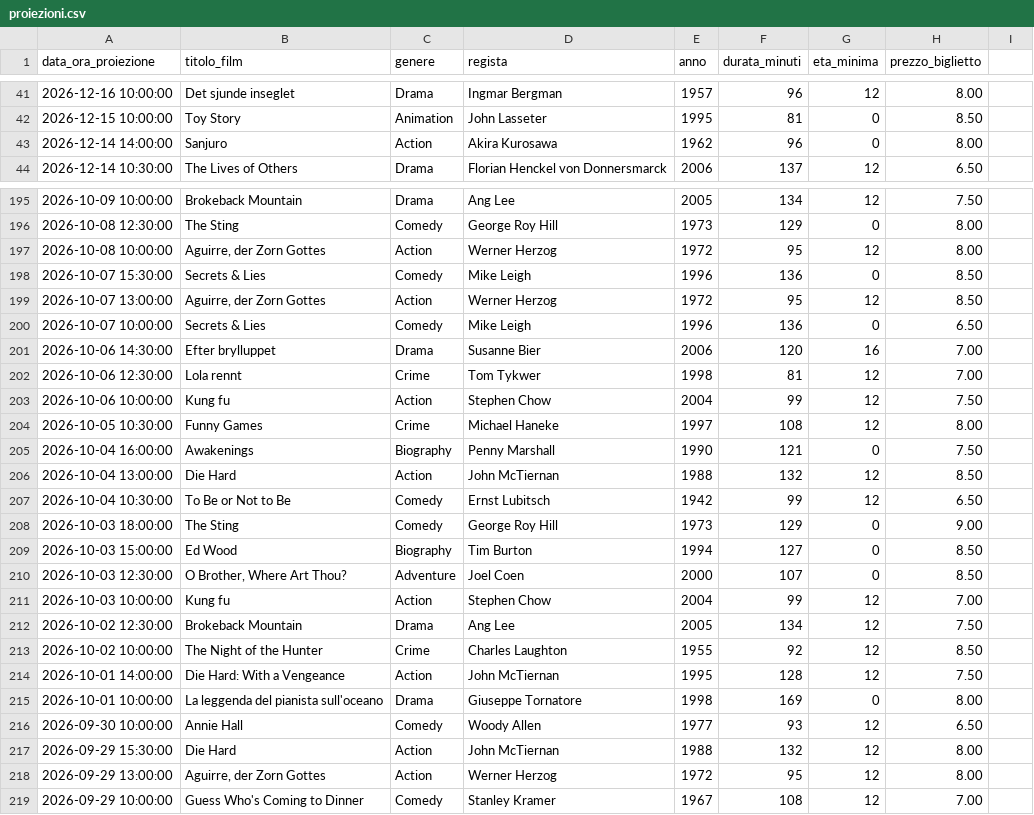
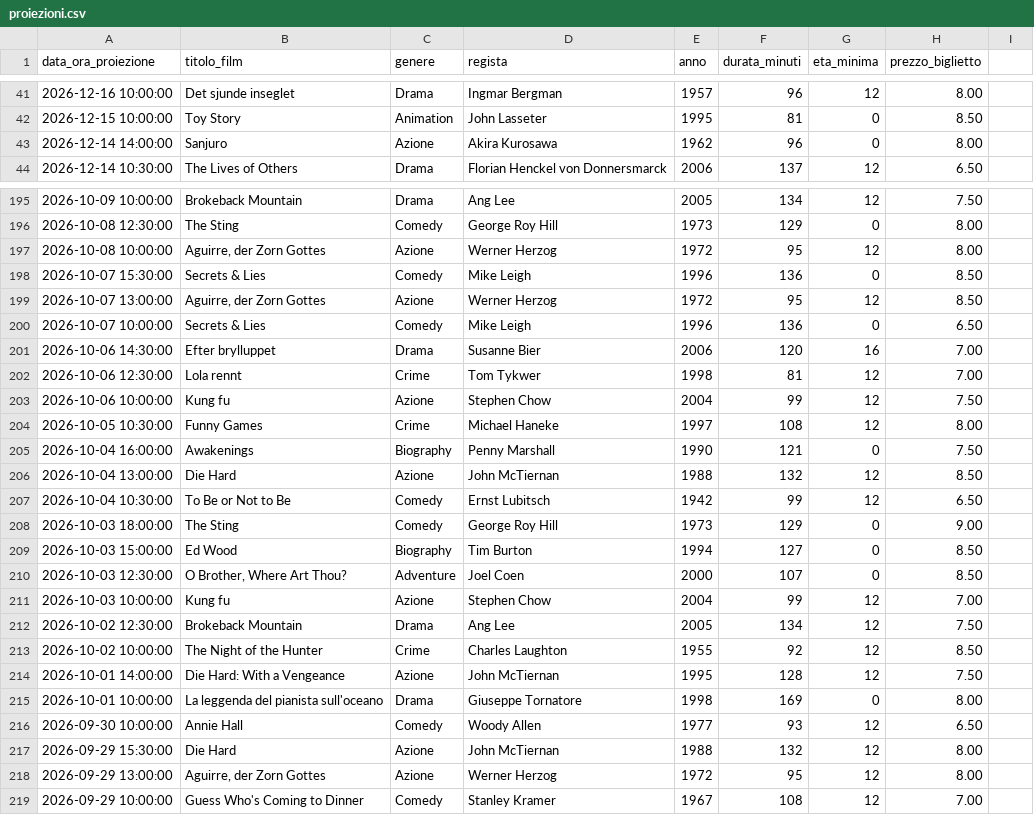
Before and after one commit to Gauchitoss/Progetto-Cinemax-Lab-A-2026, a CSV file: data/proiezioni.csv, drawn as a sheet; only a part is shown, gaps mark what is left out; the diff covers the shown part only.

```diff
--- a/data/proiezioni.csv
+++ b/data/proiezioni.csv
@@ -42,3 +42,3 @@ data_ora_proiezione,titolo_film,genere,regista,anno,durata_minuti,eta_minima,pre
 "2026-12-15 10:00:00","Toy Story",Animation,"John Lasseter",1995,81,0,8.50
-"2026-12-14 14:00:00",Sanjuro,Action,"Akira Kurosawa",1962,96,0,8.00
+"2026-12-14 14:00:00",Sanjuro,Azione,"Akira Kurosawa",1962,96,0,8.00
 "2026-12-14 10:30:00","The Lives of Others",Drama,"Florian Henckel von Donnersmarck",2006,137,12,6.50
@@ -196,5 +196,5 @@ data_ora_proiezione,titolo_film,genere,regista,anno,durata_minuti,eta_minima,pre
 "2026-10-08 12:30:00","The Sting",Comedy,"George Roy Hill",1973,129,0,8.00
-"2026-10-08 10:00:00","Aguirre, der Zorn Gottes",Action,"Werner Herzog",1972,95,12,8.00
+"2026-10-08 10:00:00","Aguirre, der Zorn Gottes",Azione,"Werner Herzog",1972,95,12,8.00
 "2026-10-07 15:30:00","Secrets & Lies",Comedy,"Mike Leigh",1996,136,0,8.50
-"2026-10-07 13:00:00","Aguirre, der Zorn Gottes",Action,"Werner Herzog",1972,95,12,8.50
+"2026-10-07 13:00:00","Aguirre, der Zorn Gottes",Azione,"Werner Herzog",1972,95,12,8.50
 "2026-10-07 10:00:00","Secrets & Lies",Comedy,"Mike Leigh",1996,136,0,6.50
@@ -202,6 +202,6 @@ data_ora_proiezione,titolo_film,genere,regista,anno,durata_minuti,eta_minima,pre
 "2026-10-06 12:30:00","Lola rennt",Crime,"Tom Tykwer",1998,81,12,7.00
-"2026-10-06 10:00:00","Kung fu",Action,"Stephen Chow",2004,99,12,7.50
+"2026-10-06 10:00:00","Kung fu",Azione,"Stephen Chow",2004,99,12,7.50
 "2026-10-05 10:30:00","Funny Games",Crime,"Michael Haneke",1997,108,12,8.00
 "2026-10-04 16:00:00",Awakenings,Biography,"Penny Marshall",1990,121,0,7.50
-"2026-10-04 13:00:00","Die Hard",Action,"John McTiernan",1988,132,12,8.50
+"2026-10-04 13:00:00","Die Hard",Azione,"John McTiernan",1988,132,12,8.50
 "2026-10-04 10:30:00","To Be or Not to Be",Comedy,"Ernst Lubitsch",1942,99,12,6.50
@@ -210,10 +210,10 @@ data_ora_proiezione,titolo_film,genere,regista,anno,durata_minuti,eta_minima,pre
 "2026-10-03 12:30:00","O Brother, Where Art Thou?",Adventure,"Joel Coen",2000,107,0,8.50
-"2026-10-03 10:00:00","Kung fu",Action,"Stephen Chow",2004,99,12,7.00
+"2026-10-03 10:00:00","Kung fu",Azione,"Stephen Chow",2004,99,12,7.00
 "2026-10-02 12:30:00","Brokeback Mountain",Drama,"Ang Lee",2005,134,12,7.50
 "2026-10-02 10:00:00","The Night of the Hunter",Crime,"Charles Laughton",1955,92,12,8.50
-"2026-10-01 14:00:00","Die Hard: With a Vengeance",Action,"John McTiernan",1995,128,12,7.50
+"2026-10-01 14:00:00","Die Hard: With a Vengeance",Azione,"John McTiernan",1995,128,12,7.50
 "2026-10-01 10:00:00","La leggenda del pianista sull'oceano",Drama,"Giuseppe Tornatore",1998,169,0,8.00
 "2026-09-30 10:00:00","Annie Hall",Comedy,"Woody Allen",1977,93,12,6.50
-"2026-09-29 15:30:00","Die Hard",Action,"John McTiernan",1988,132,12,8.00
-"2026-09-29 13:00:00","Aguirre, der Zorn Gottes",Action,"Werner Herzog",1972,95,12,8.00
+"2026-09-29 15:30:00","Die Hard",Azione,"John McTiernan",1988,132,12,8.00
+"2026-09-29 13:00:00","Aguirre, der Zorn Gottes",Azione,"Werner Herzog",1972,95,12,8.00
 "2026-09-29 10:00:00","Guess Who's Coming to Dinner",Comedy,"Stanley Kramer",1967,108,12,7.00
```
Also changed, not shown: 43 edited cells elsewhere in this file, 7 other files.
